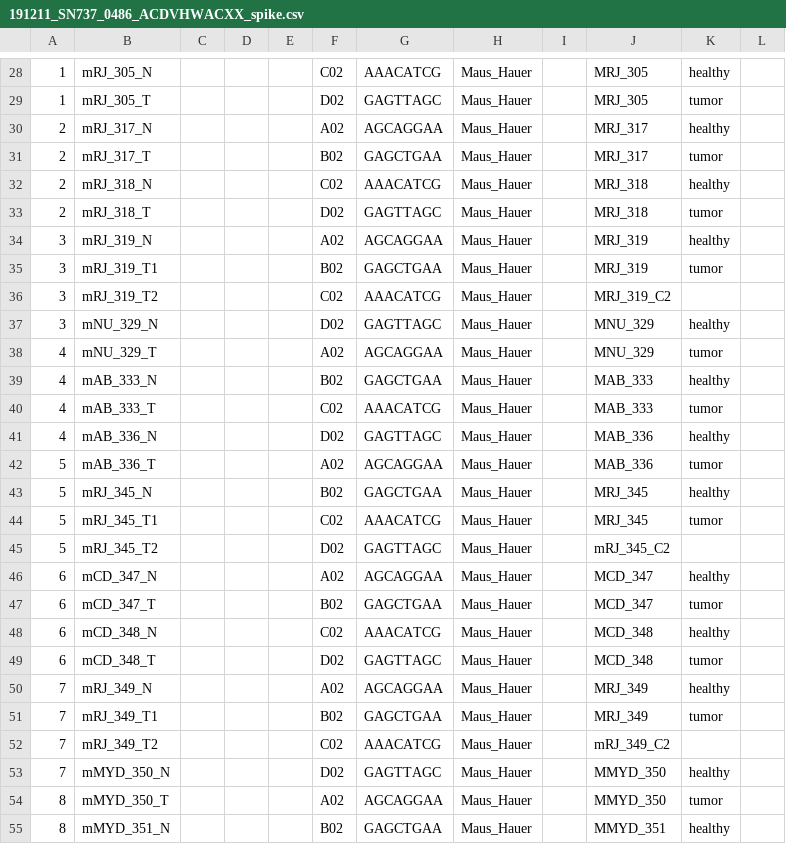
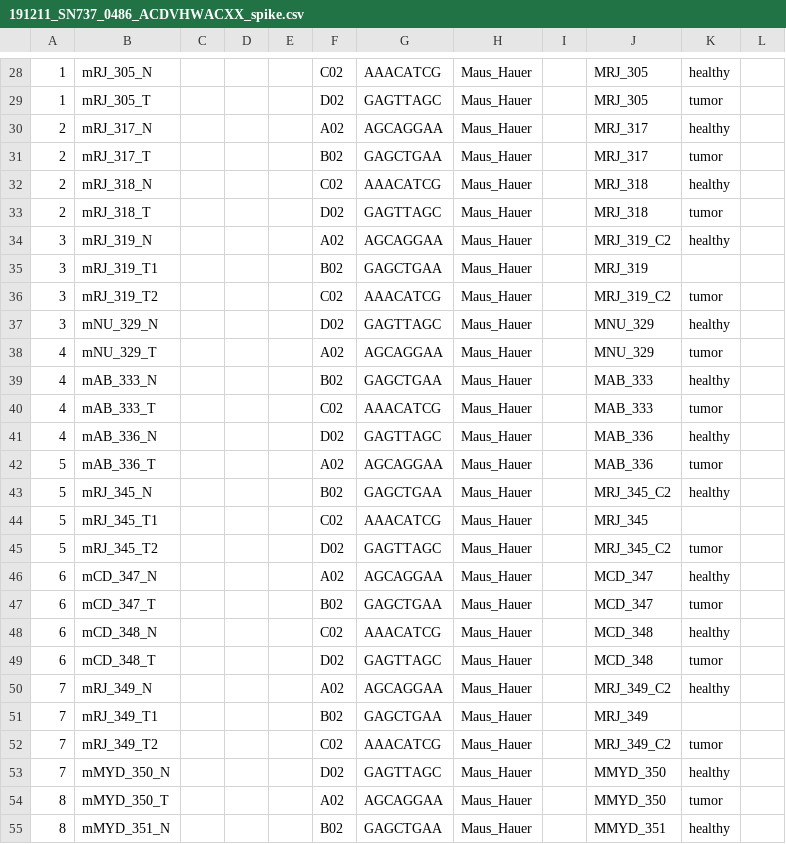
Before and after one commit to sjanssen2/spike, a CSV file: data/samplesheets/191211_SN737_0486_ACDVHWACXX_spike.csv, drawn as a sheet; only a part is shown, gaps mark what is left out; the diff names each change by its address in the sheet, - before the commit and + after, or states it on an @@ line.

Commit message:
case2
healthy and tumor T2

```diff
--- a/data/samplesheets/191211_SN737_0486_ACDVHWACXX_spike.csv
+++ b/data/samplesheets/191211_SN737_0486_ACDVHWACXX_spike.csv
-J34: MRJ_319
+J34: MRJ_319_C2
-K35: tumor
+K35: (empty)
-K36: (empty)
+K36: tumor
-J43: MRJ_345
+J43: MRJ_345_C2
-K44: tumor
+K44: (empty)
-J45: mRJ_345_C2
+J45: MRJ_345_C2
-K45: (empty)
+K45: tumor
-J50: MRJ_349
+J50: MRJ_349_C2
-K51: tumor
+K51: (empty)
-J52: mRJ_349_C2
+J52: MRJ_349_C2
-K52: (empty)
+K52: tumor
```
